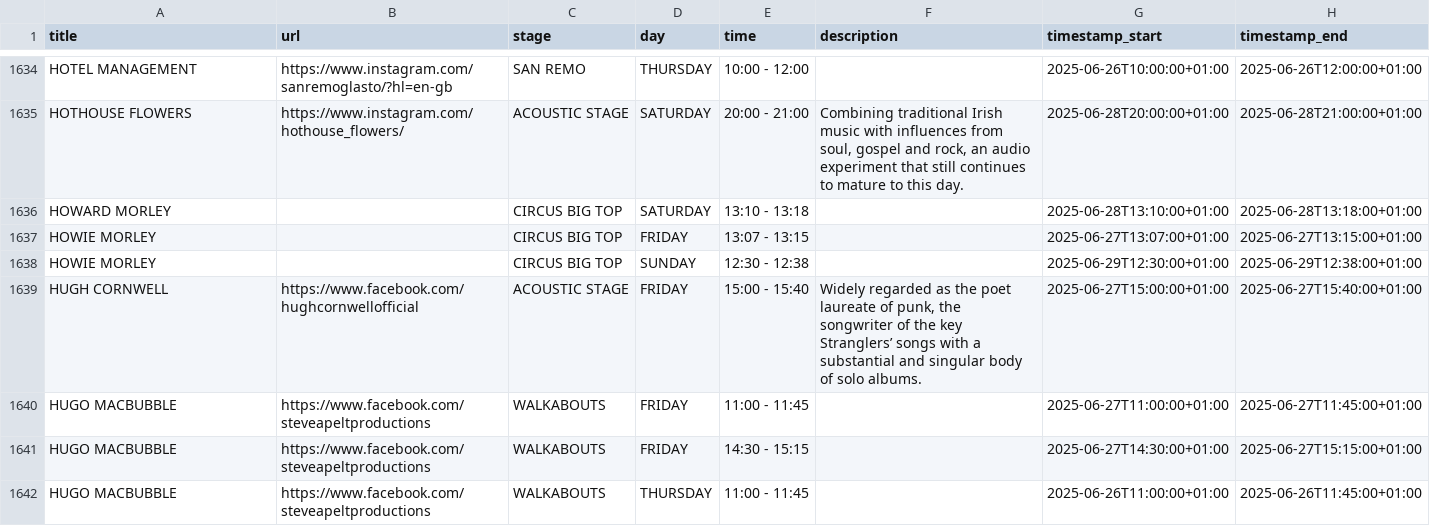
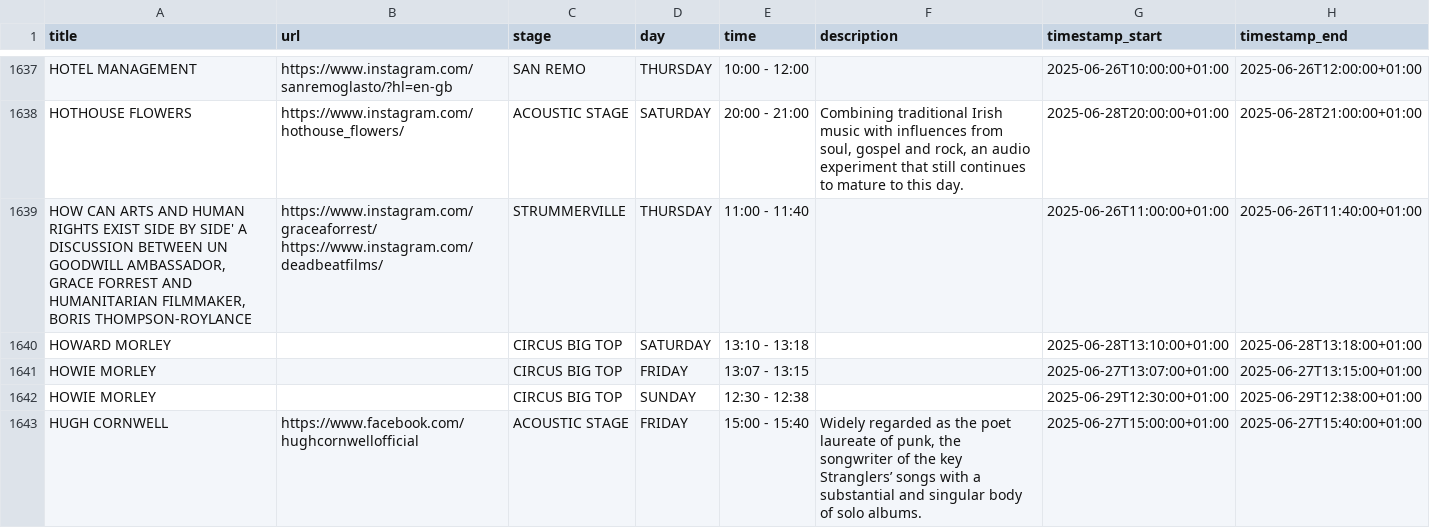
Before and after one commit to Jonty/glastoscrape, a CSV file: glastonbury_2025_schedule.csv, drawn as a sheet; only a part is shown, gaps mark what is left out; the shorter side is filled out with more unchanged rows; the diff covers the shown part only.

```diff
--- a/glastonbury_2025_schedule.csv
+++ b/glastonbury_2025_schedule.csv
@@ -1646,2 +1649,3 @@ HOTEL MANAGEMENT,https://www.instagram.com/sanremoglasto/?hl=en-gb,SAN REMO,THUR
 HOTHOUSE FLOWERS,https://www.instagram.com/hothouse_flowers/,ACOUSTIC STAGE,SATURDAY,20:00 - 21:00,"Combining traditional Irish music with influences from soul, gospel and rock, an audio experiment that still continues to mature to this day.",2025-06-28T20:00:00+01:00,2025-06-28T21:00:00+01:00
+"HOW CAN ARTS AND HUMAN RIGHTS EXIST SIDE BY SIDE' A DISCUSSION BETWEEN UN GOODWILL AMBASSADOR, GRACE FORREST AND HUMANITARIAN FILMMAKER, BORIS THOMPSON-ROYLANCE",https://www.instagram.com/graceaforrest/ https://www.instagram.com/deadbeatfilms/,STRUMMERVILLE,THURSDAY,11:00 - 11:40,,2025-06-26T11:00:00+01:00,2025-06-26T11:40:00+01:00
 HOWARD MORLEY,,CIRCUS BIG TOP,SATURDAY,13:10 - 13:18,,2025-06-28T13:10:00+01:00,2025-06-28T13:18:00+01:00
```
Also changed, not shown: 8 added rows, 4 removed rows and 56 edited cells elsewhere in this file.
